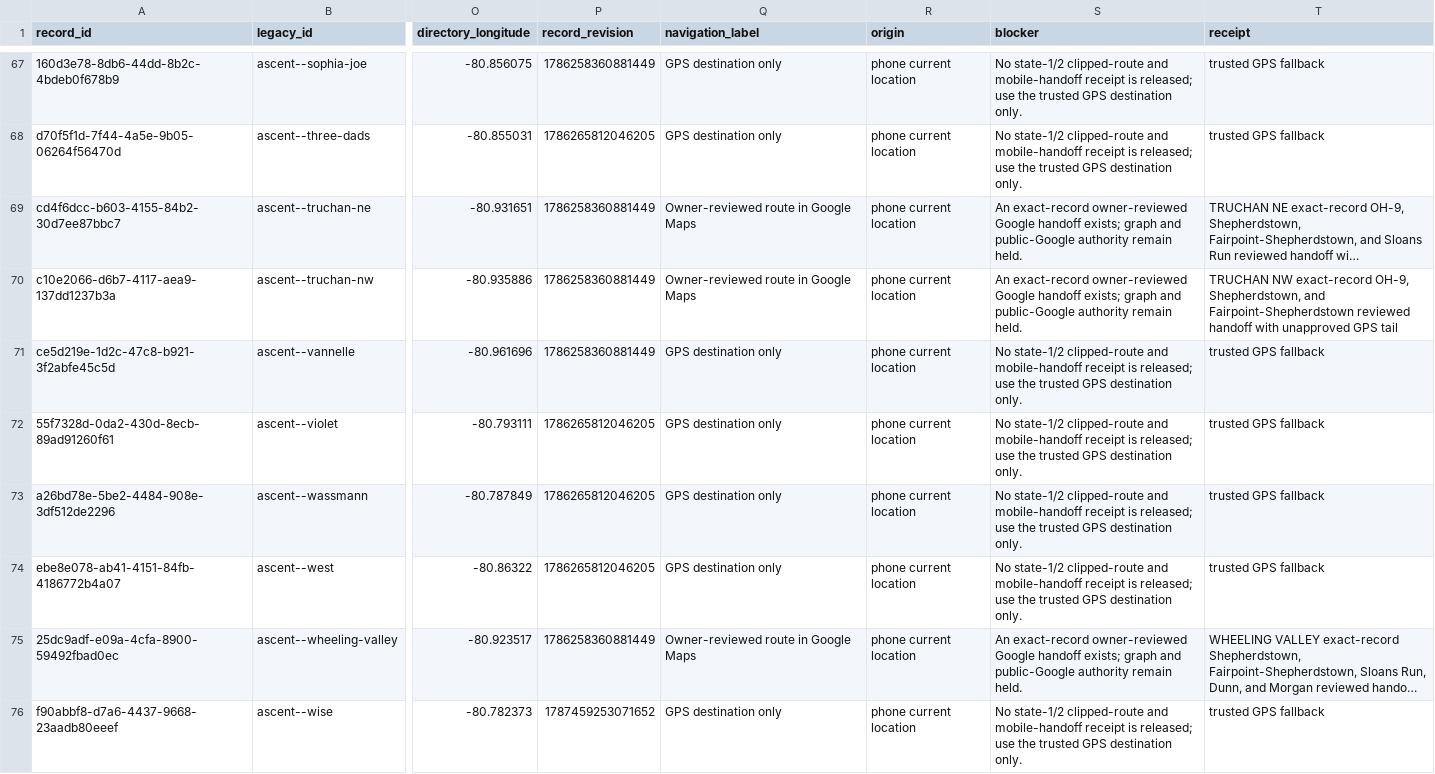
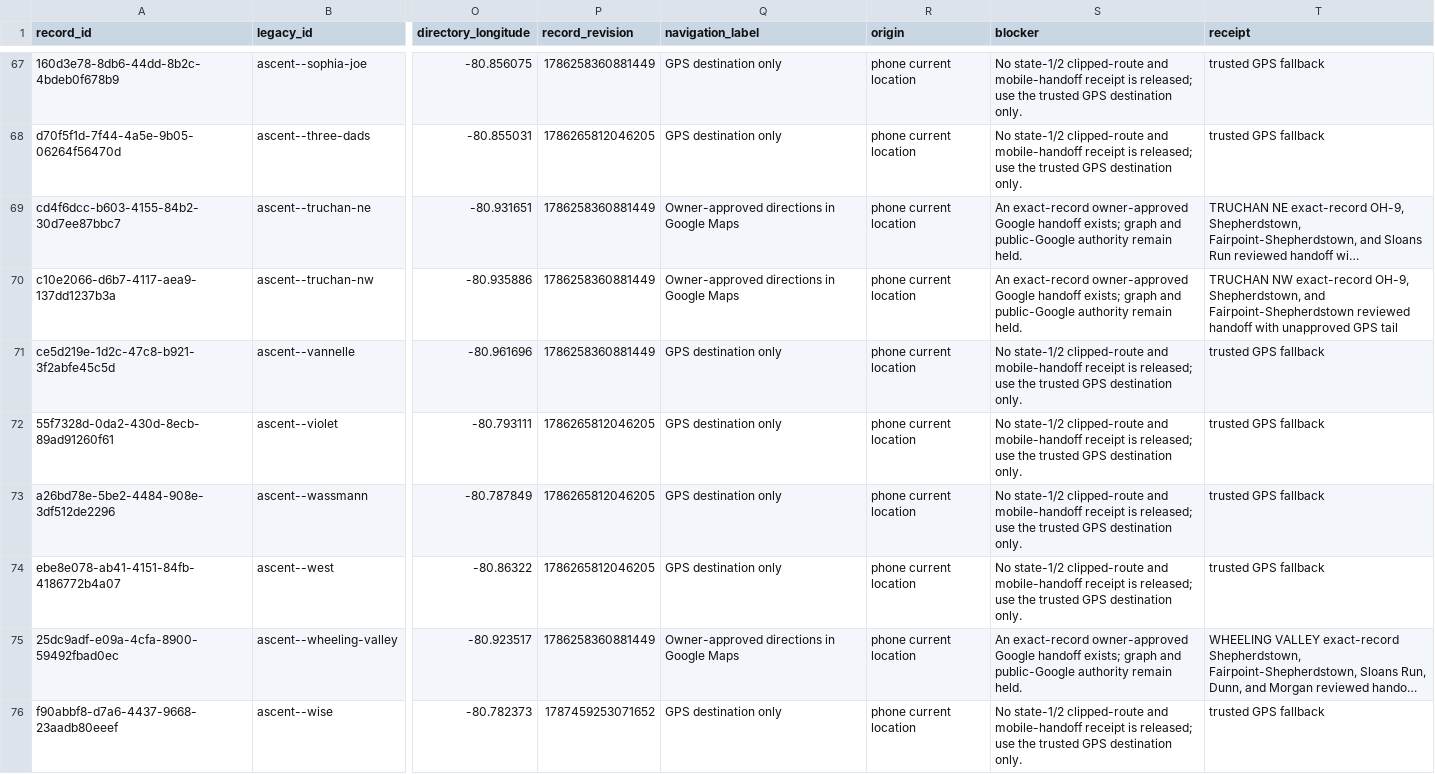
Before and after one commit to FrankieJay52/Brinesearch, a CSV file: docs/batch0-ascent-six-county-navigation-ledger-20260827.csv, drawn as a sheet; only a part is shown, gaps mark what is left out; long unchanged cells end in …; the diff covers the shown part only; the diff names each change by its address in the sheet, - before the commit and + after, or states it on an @@ line.

Commit message:
docs(v18): refresh owner-approved direction ledger

```diff
--- a/docs/batch0-ascent-six-county-navigation-ledger-20260827.csv
+++ b/docs/batch0-ascent-six-county-navigation-ledger-20260827.csv
-Q69:Q70 (navigation_label): Owner-reviewed route in Google Maps
+Q69:Q70 (navigation_label): Owner-approved directions in Google Maps
-S69:S70 (blocker): An exact-record owner-reviewed Google handoff…
+S69:S70 (blocker): An exact-record owner-approved Google handoff…
-Q75 (navigation_label): Owner-reviewed route in Google Maps
+Q75 (navigation_label): Owner-approved directions in Google Maps
-S75 (blocker): An exact-record owner-reviewed Google handoff…
+S75 (blocker): An exact-record owner-approved Google handoff…
```
Also changed, not shown: 84 edited cells elsewhere in this file, 1 other file.
